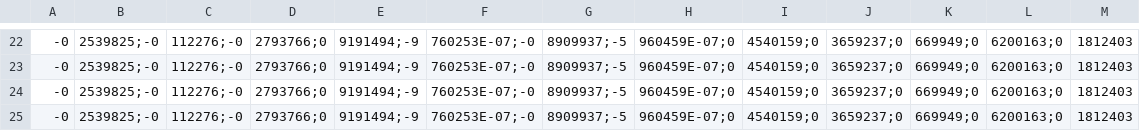
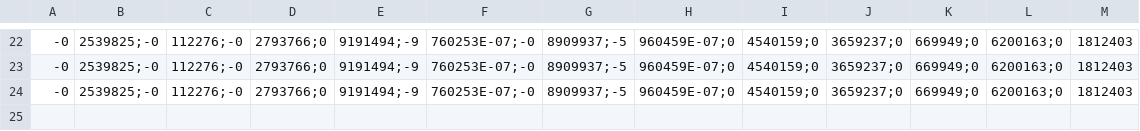
Before and after one commit to miriampunzi/AuditionRoom, a CSV file: RightArm.csv, drawn as a sheet; only a part is shown, gaps mark what is left out; the diff names each change by its address in the sheet, - before the commit and + after, or states it on an @@ line.

```diff
--- a/RightArm.csv
+++ b/RightArm.csv
-row 25: -0 | 2539825;-0 | 112276;-0 | 2793766;0 | 9191494;-9 | 760253E-07;-0 | 8909937;-5 | 960459E-07;0 | 4540159;0 | 3659237;0 | 669949;0 | 6200163;0 | 1812403
```
Also changed, not shown: Chest.csv, Head.csv, 12 other files.
